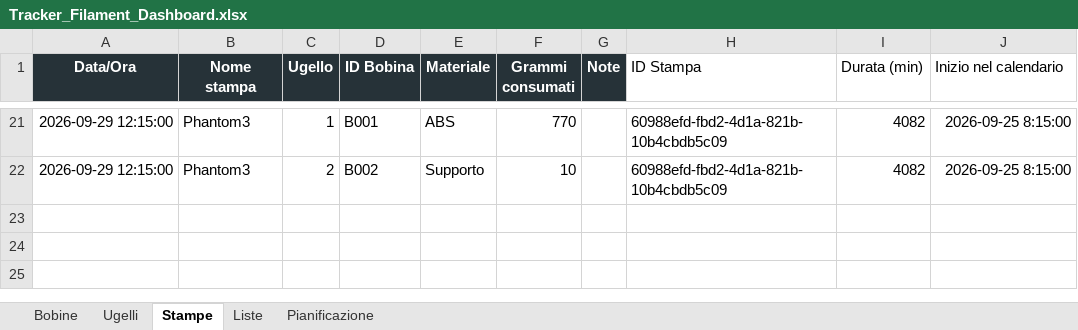
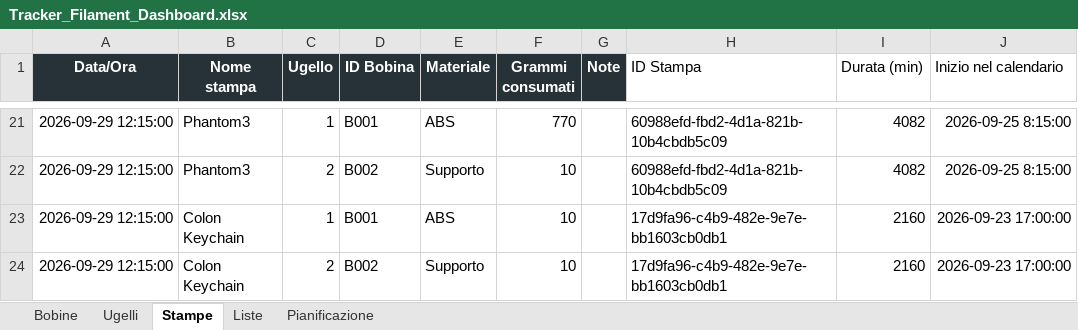
Before and after one commit to luigimuratore/Filament_dashboard, an Excel workbook: Tracker_Filament_Dashboard.xlsx, sheet Stampe, drawn as a sheet; only a part is shown, gaps mark what is left out; values as stored, in another font and other column widths than the file's, no borders; the diff names each change by its address in the sheet, - before the commit and + after, or states it on an @@ line.

```diff
--- a/Tracker_Filament_Dashboard.xlsx (sheet Stampe)
+++ b/Tracker_Filament_Dashboard.xlsx (sheet Stampe)
+row 23: 2026-09-29 12:15:00 | Colon Keychain | 1 | B001 | ABS | 10 |  | 17d9fa96-c4b9-482e-9e7e-bb1603cb0db1 | 2160 | 2026-09-23 17:00:00
+row 24: 2026-09-29 12:15:00 | Colon Keychain | 2 | B002 | Supporto | 10 |  | 17d9fa96-c4b9-482e-9e7e-bb1603cb0db1 | 2160 | 2026-09-23 17:00:00
```
Also changed, not shown: sheet Pianificazione, sheet Bobine.
